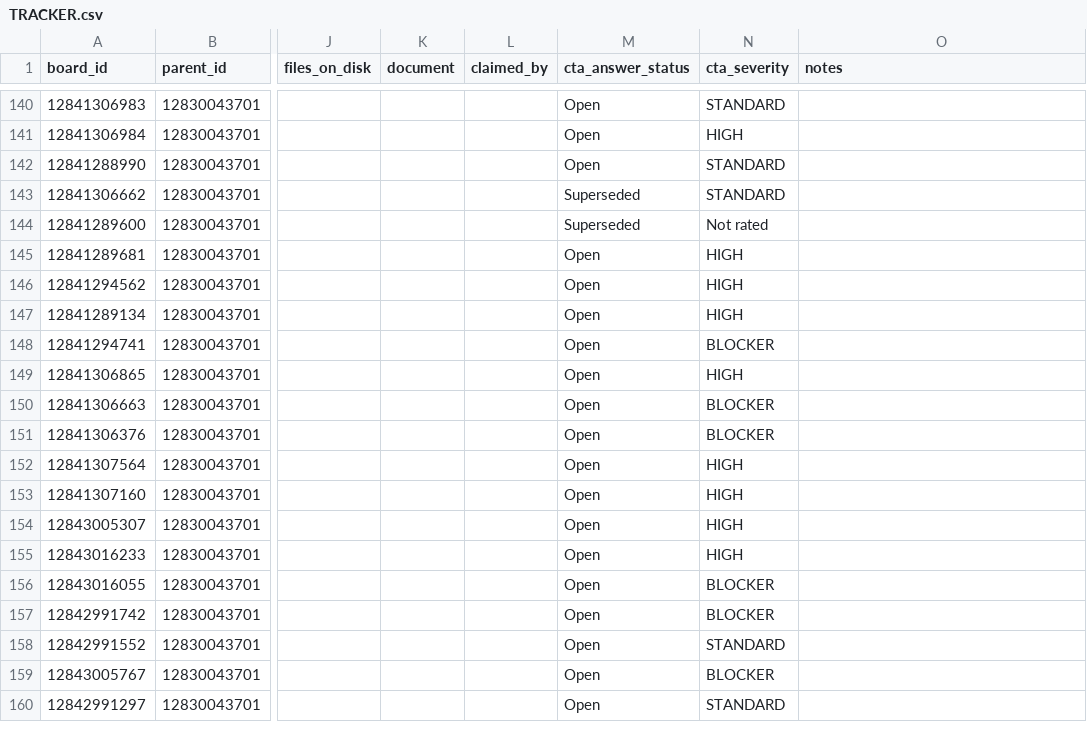
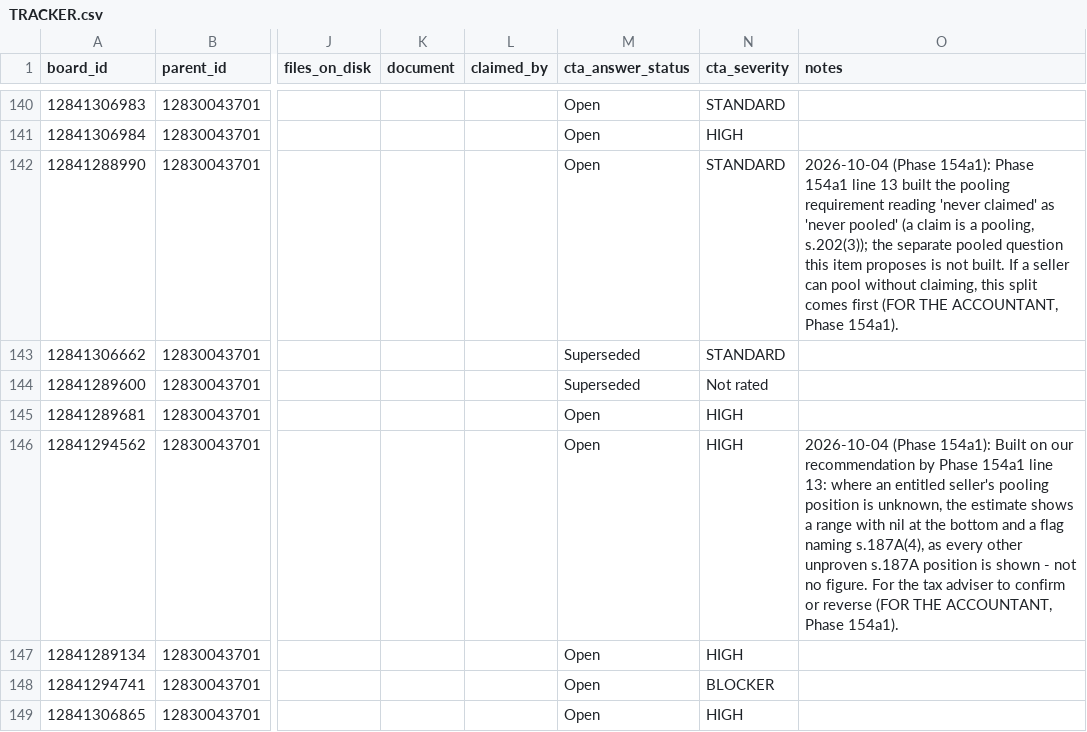
Before and after one commit to ldhillonaqlios/caprebate, a CSV file: Caprebate/00-START-HERE/hub/TRACKER.csv, drawn as a sheet; only a part is shown, gaps mark what is left out; the shorter side is filled out with more unchanged rows; the diff names each change by its address in the sheet, - before the commit and + after, or states it on an @@ line.

```diff
--- a/Caprebate/00-START-HERE/hub/TRACKER.csv
+++ b/Caprebate/00-START-HERE/hub/TRACKER.csv
-O142 (notes): (empty)
+O142 (notes): 2026-10-04 (Phase 154a1): Phase 154a1 line 13 built the pooling requirement reading 'never claimed' as 'never pooled' (a claim is a pooling, s.202(3)); the separate pooled question this item proposes is not built. If a seller can pool without claiming, this split comes first (FOR THE ACCOUNTANT, Phase 154a1).
-O146 (notes): (empty)
+O146 (notes): 2026-10-04 (Phase 154a1): Built on our recommendation by Phase 154a1 line 13: where an entitled seller's pooling position is unknown, the estimate shows a range with nil at the bottom and a flag naming s.187A(4), as every other unproven s.187A position is shown - not no figure. For the tax adviser to confirm or reverse (FOR THE ACCOUNTANT, Phase 154a1).
```
Also changed, not shown: 7 other files.
